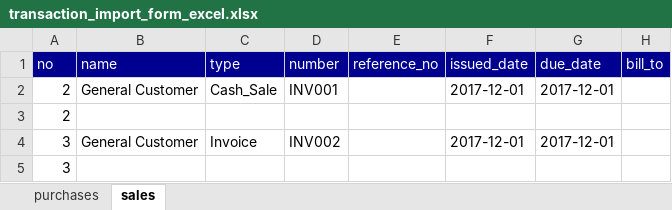
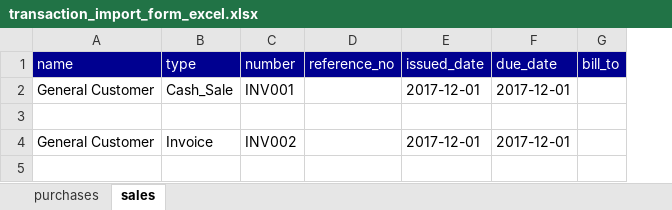
Before and after one commit to AZWhosting/c2, an Excel workbook: assets/imports/transaction_import_form_excel.xlsx, sheet sales, drawn as a sheet; only a part is shown; values as stored, in another font and other column widths than the file's, no borders; the diff names each change by its address in the sheet, - before the commit and + after, or states it on an @@ line.

```diff
--- a/assets/imports/transaction_import_form_excel.xlsx (sheet sales)
+++ b/assets/imports/transaction_import_form_excel.xlsx (sheet sales)
-column A (no), rows 2-5: 2 | 2 | 3 | 3
```
Also changed, not shown: sheet purchases, 8 other files.
